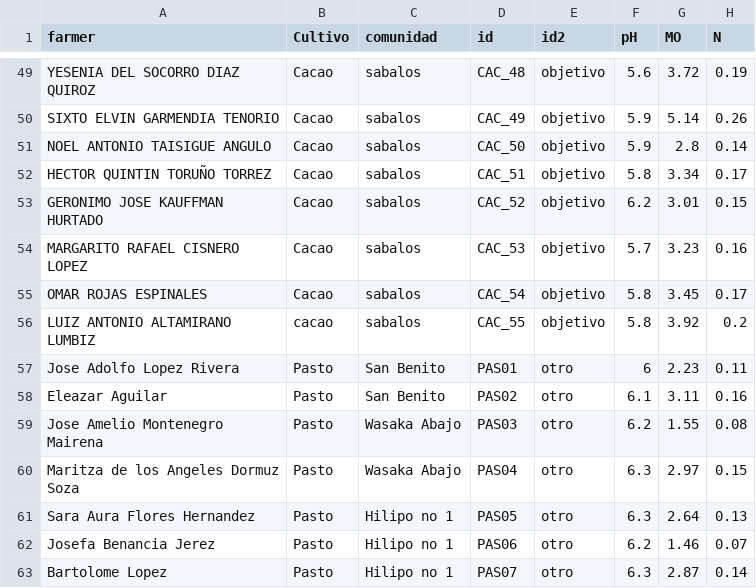
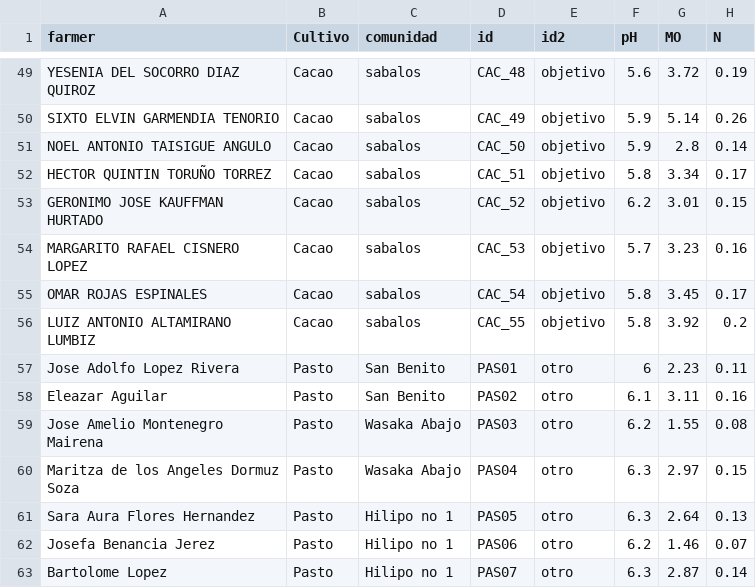
Before and after one commit to PSiles1979/dataset, a CSV file: data_soils_acidity.csv, drawn as a sheet; only a part is shown, gaps mark what is left out; the diff names each change by its address in the sheet, - before the commit and + after, or states it on an @@ line.

Commit message:
Add files via upload

```diff
--- a/data_soils_acidity.csv
+++ b/data_soils_acidity.csv
-B56 (Cultivo): cacao
+B56 (Cultivo): Cacao
```
